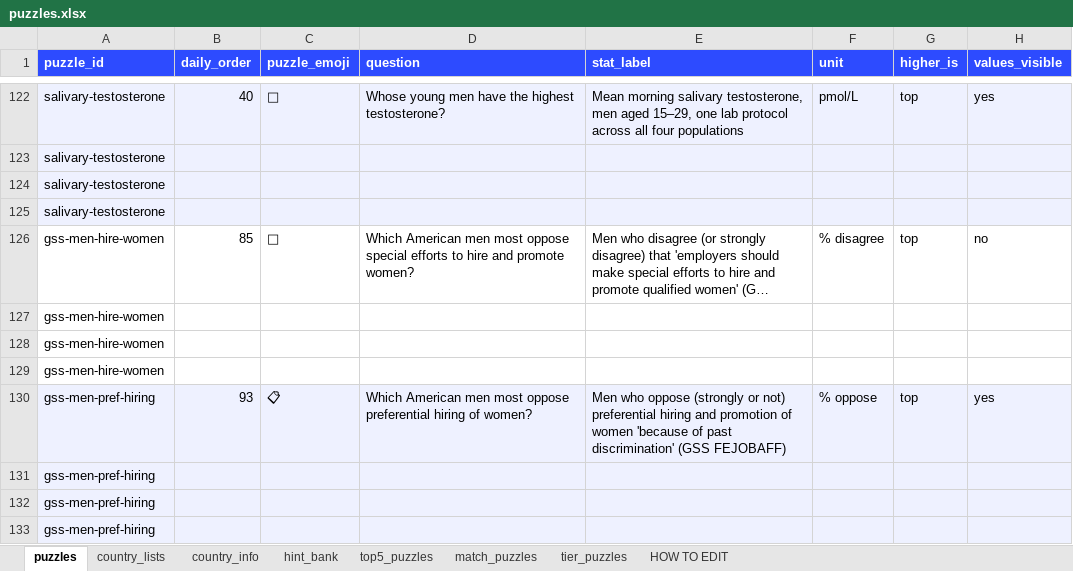
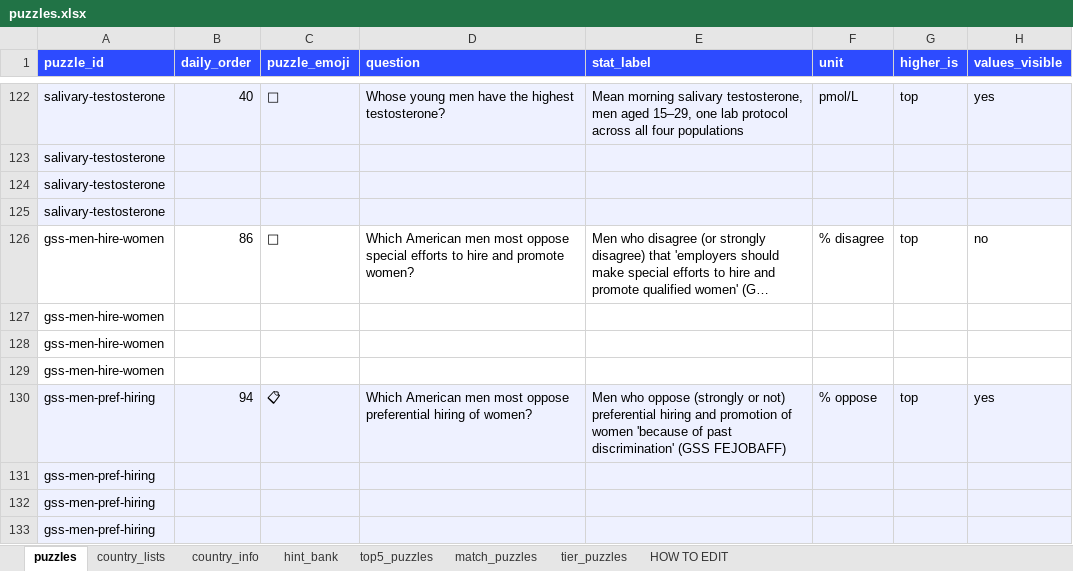
Before and after one commit to MichaelYao88/rankd, an Excel workbook: puzzles.xlsx, sheet puzzles, drawn as a sheet; only a part is shown, gaps mark what is left out; long unchanged cells end in …; values as stored, in another font and other column widths than the file's, no borders; the diff covers the shown part only; the diff names each change by its address in the sheet, - before the commit and + after, or states it on an @@ line.

```diff
--- a/puzzles.xlsx (sheet puzzles)
+++ b/puzzles.xlsx (sheet puzzles)
-B126 (daily_order): 85
+B126 (daily_order): 86
-B130 (daily_order): 93
+B130 (daily_order): 94
```
Also changed, not shown: 6 added rows and 70 edited cells elsewhere in this sheet, sheet match_puzzles, sheet top5_puzzles, sheet tier_puzzles, 6 other files.
